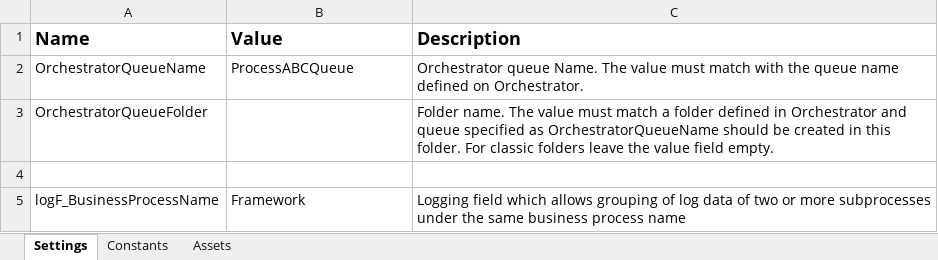
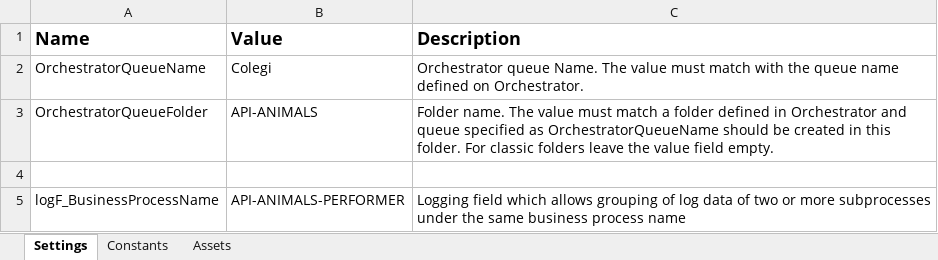
Before and after one commit to AlexRotar28/API-ANIMALS-PERFORMER, an Excel workbook: Data/Config.xlsx, sheet Settings, drawn as a sheet; values as stored, in another font and other column widths than the file's, no borders; the diff names each change by its address in the sheet, - before the commit and + after, or states it on an @@ line.

Commit message:
commit process animals

```diff
--- a/Data/Config.xlsx (sheet Settings)
+++ b/Data/Config.xlsx (sheet Settings)
-B2 (Value): ProcessABCQueue
+B2 (Value): Colegi
-B3 (Value): (empty)
+B3 (Value): API-ANIMALS
-B5 (Value): Framework
+B5 (Value): API-ANIMALS-PERFORMER
```
Also changed, not shown: sheet Constants, 48 other files.
